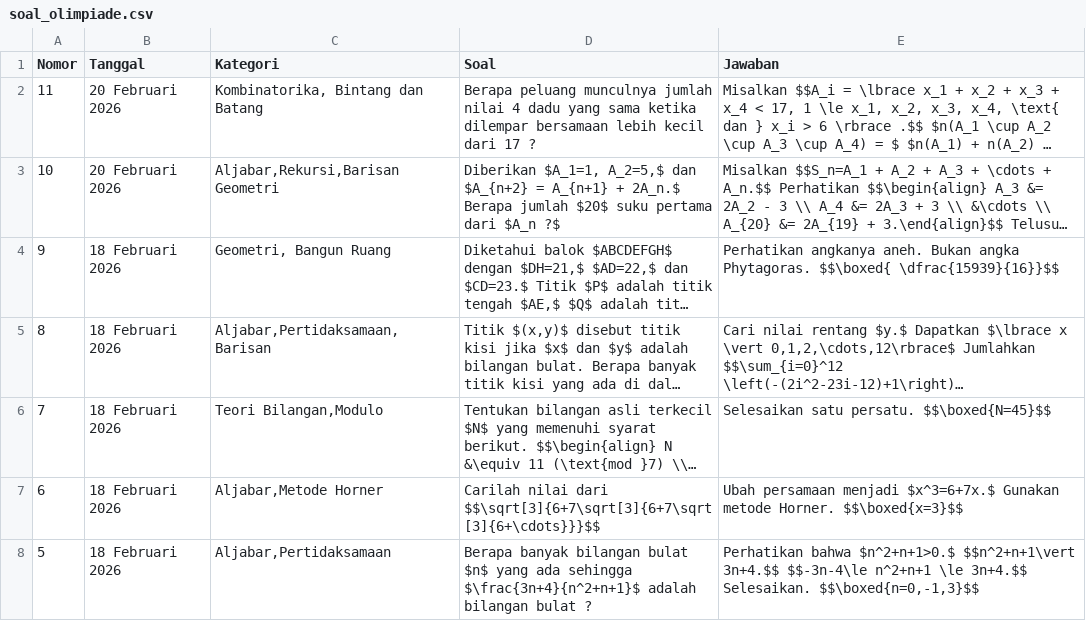
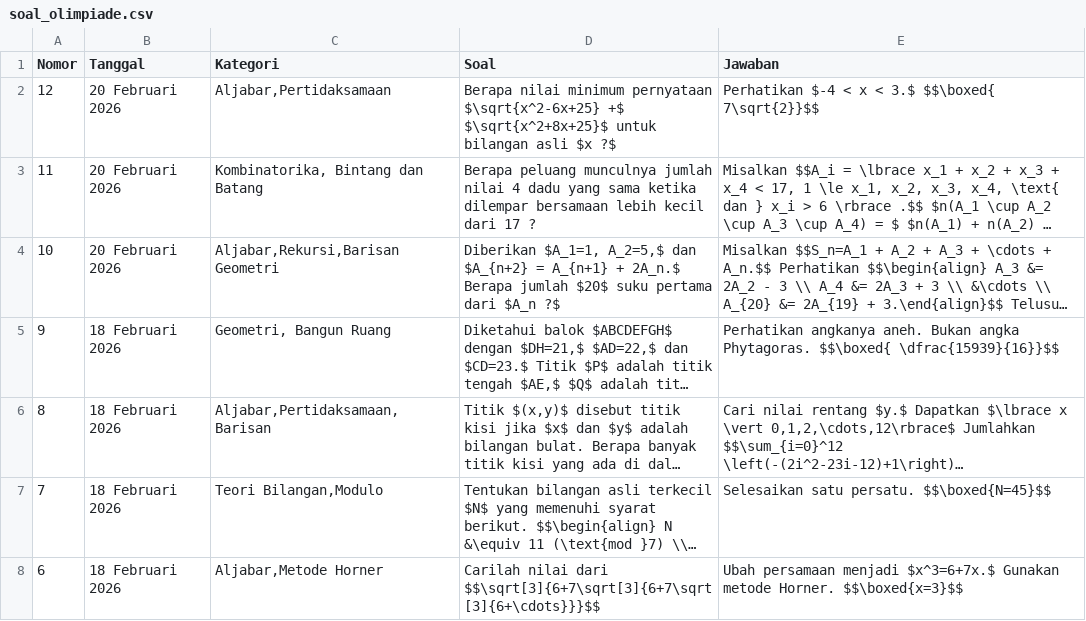
Before and after one commit to paggalih/paggalih.github.io, a CSV file: olimpiade/soal_olimpiade.csv, drawn as a sheet; only a part is shown; the shorter side is filled out with more unchanged rows; long unchanged cells end in …; the diff names each change by its address in the sheet, - before the commit and + after, or states it on an @@ line.

Commit message:
Update soal_olimpiade.csv

```diff
--- a/olimpiade/soal_olimpiade.csv
+++ b/olimpiade/soal_olimpiade.csv
+row 2: 12 | 20 Februari 2026 | Aljabar,Pertidaksamaan | Berapa nilai minimum pernyataan $\sqrt{x^2-6x+25} +$ $\sqrt{x^2+8x+25}$ untuk bilangan asli $x ?$ | Perhatikan $-4 < x < 3.$ $$\boxed{ 7\sqrt{2}}$$
```
